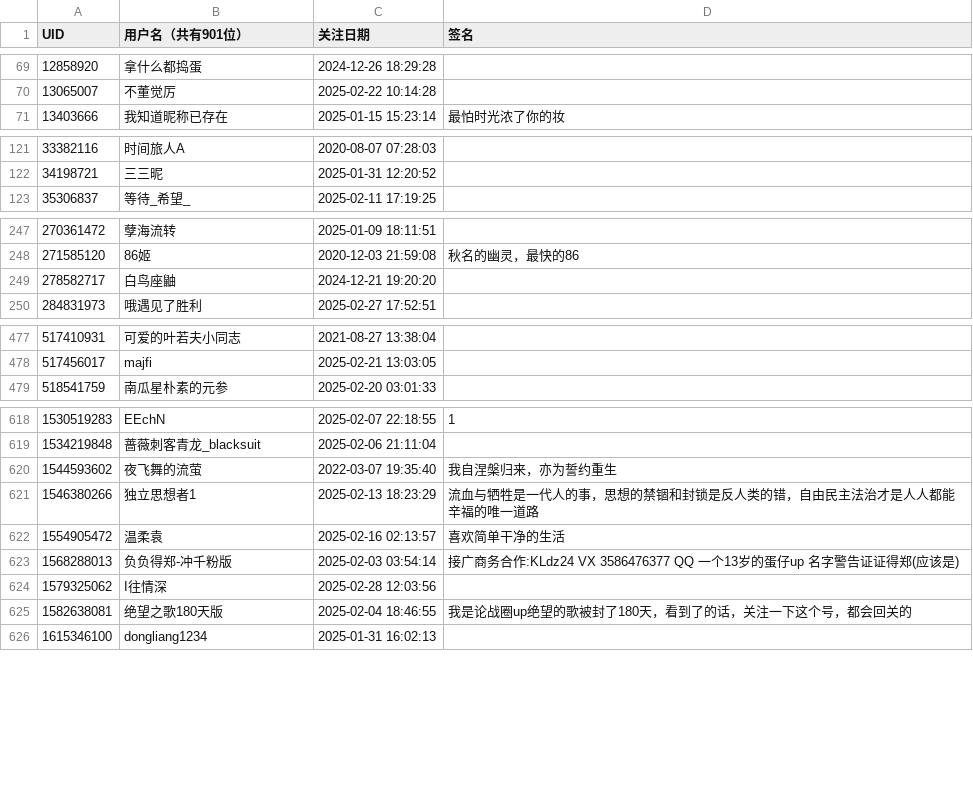
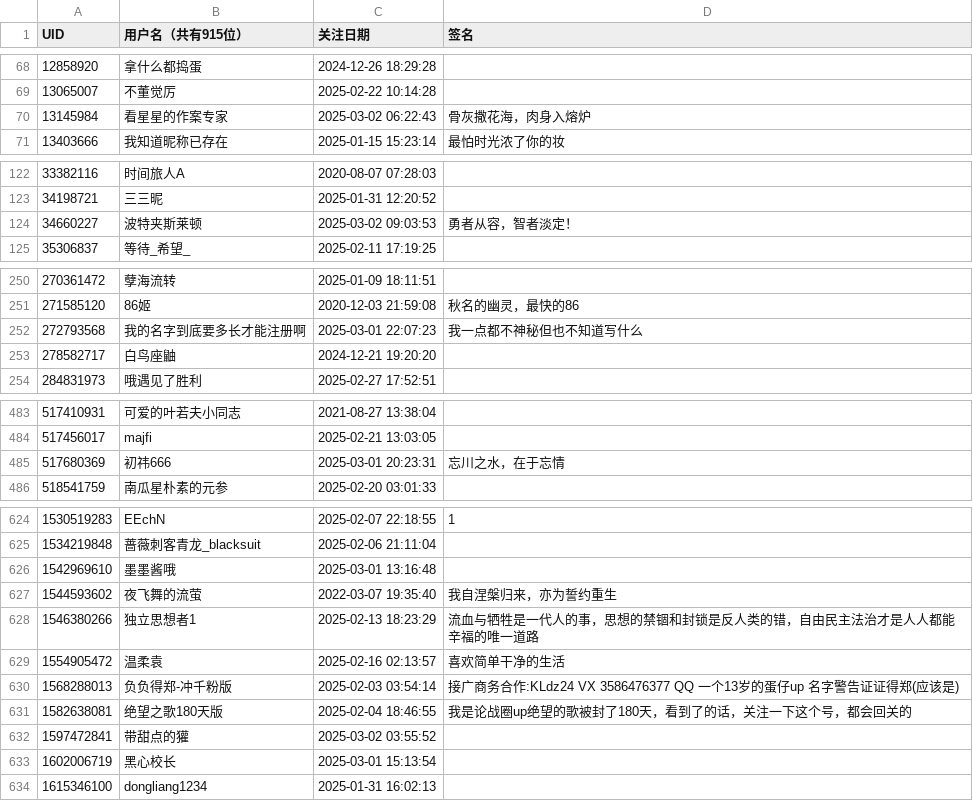
Before and after one commit to lengxifeng/bili_fans, a CSV file: fans.csv, drawn as a sheet; only a part is shown, gaps mark what is left out; the diff covers the shown part only.

```diff
--- a/fans.csv
+++ b/fans.csv
@@ -1 +1 @@
-UID,用户名（共有901位）,关注日期,签名
+UID,用户名（共有915位）,关注日期,签名
@@ -70,2 +69,3 @@ UID,用户名（共有901位）,关注日期,签名
 13065007,不董觉厉,2025-02-22 10:14:28,
+13145984,看星星的作案专家,2025-03-02 06:22:43,骨灰撒花海，肉身入熔炉
 13403666,我知道昵称已存在,2025-01-15 15:23:14,最怕时光浓了你的妆
@@ -122,2 +123,3 @@ UID,用户名（共有901位）,关注日期,签名
 34198721,三三昵,2025-01-31 12:20:52,
+34660227,波特夹斯莱顿,2025-03-02 09:03:53,勇者从容，智者淡定！
 35306837,等待_希望_,2025-02-11 17:19:25,
@@ -248,2 +251,3 @@ UID,用户名（共有901位）,关注日期,签名
 271585120,86姬,2020-12-03 21:59:08,秋名的幽灵，最快的86
+272793568,我的名字到底要多长才能注册啊,2025-03-01 22:07:23,我一点都不神秘但也不知道写什么
 278582717,白鸟座鼬,2024-12-21 19:20:20,
@@ -478,2 +484,3 @@ UID,用户名（共有901位）,关注日期,签名
 517456017,majfi,2025-02-21 13:03:05,
+517680369,初祎666,2025-03-01 20:23:31,忘川之水，在于忘情
 518541759,南瓜星朴素的元参,2025-02-20 03:01:33,
@@ -619,2 +625,3 @@ UID,用户名（共有901位）,关注日期,签名
 1534219848,蔷薇刺客青龙_blacksuit,2025-02-06 21:11:04,
+1542969610,墨墨酱哦,2025-03-01 13:16:48,
 1544593602,夜飞舞的流萤,2022-03-07 19:35:40,我自涅槃归来，亦为誓约重生
@@ -623,4 +630,5 @@ UID,用户名（共有901位）,关注日期,签名
 1568288013,负负得郑-冲千粉版,2025-02-03 03:54:14,接广商务合作:KLdz24 VX 3586476377 QQ  一个13岁的蛋仔up 名字警告证证得郑(应该是)
-1579325062,I往情深,2025-02-28 12:03:56,
 1582638081,绝望之歌180天版,2025-02-04 18:46:55,我是论战圈up绝望的歌被封了180天，看到了的话，关注一下这个号，都会回关的
+1597472841,带甜点的獾,2025-03-02 03:55:52,
+1602006719,黑心校长,2025-03-01 15:13:54,
 1615346100,dongliang1234,2025-01-31 16:02:13,
```
Also changed, not shown: 11 added rows, 3 removed rows and 8 edited cells elsewhere in this file.
